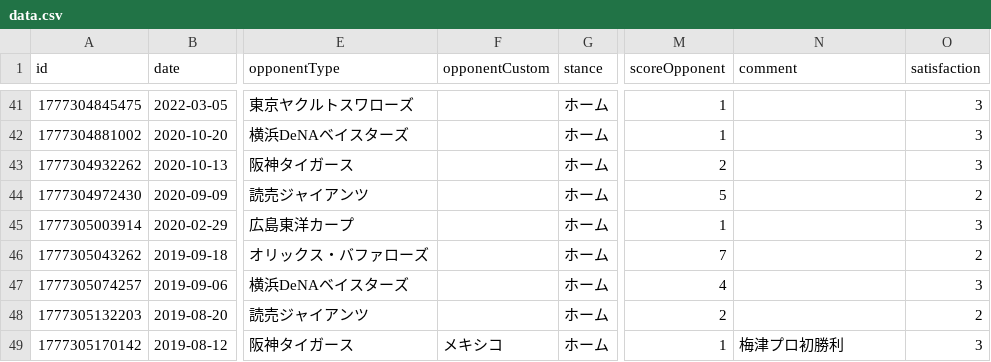
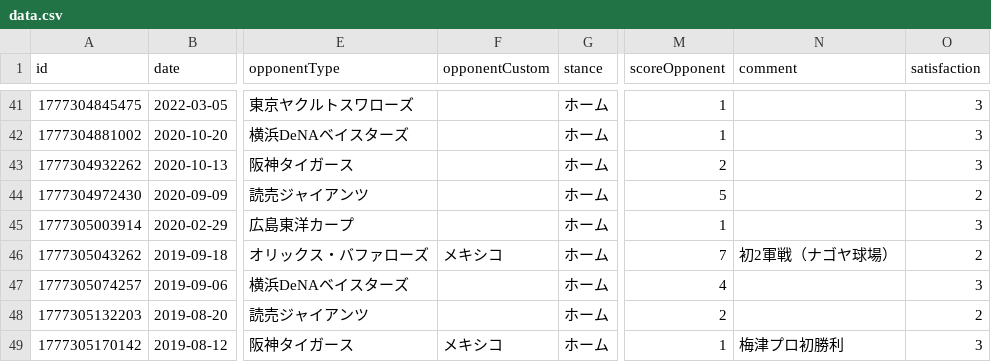
Before and after one commit to TakeshiAihara/baseball_record, a CSV file: data/data.csv, drawn as a sheet; only a part is shown, gaps mark what is left out; the diff names each change by its address in the sheet, - before the commit and + after, or states it on an @@ line.

Commit message:
[Baseball App] Update record

```diff
--- a/data/data.csv
+++ b/data/data.csv
-F46 (opponentCustom): (empty)
+F46 (opponentCustom): メキシコ
-N46 (comment): (empty)
+N46 (comment): 初2軍戦（ナゴヤ球場）
```
